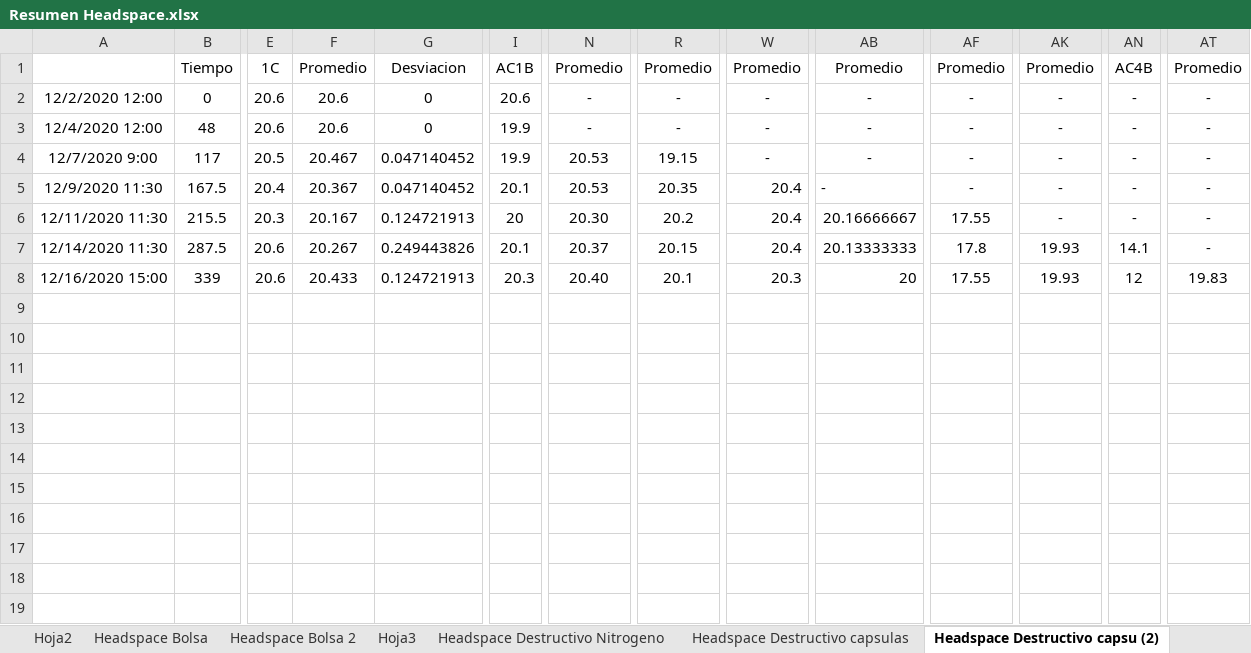
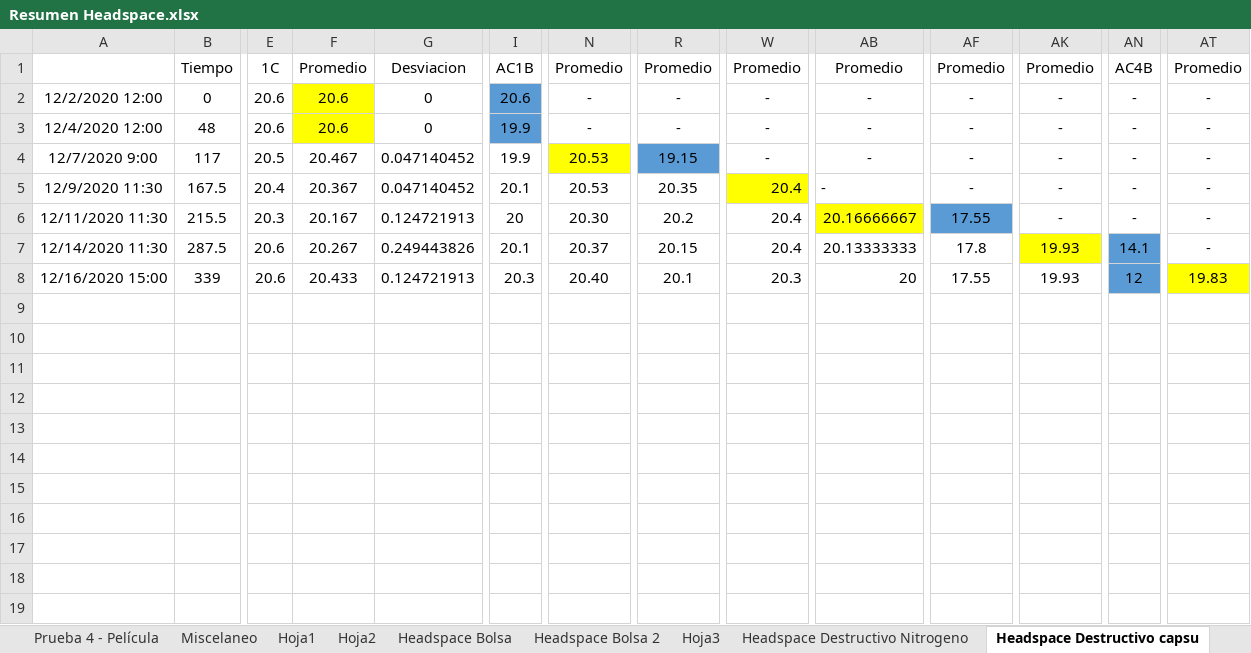
Before and after one commit to 0danielfrozo/Tesis-Maestria-Iqui, an Excel workbook: Resultados Experimentales/Headspace/Resumen Headspace.xlsx, sheet Headspace Destructivo capsu, drawn as a sheet; only a part is shown, gaps mark what is left out; values as stored, in another font and other column widths than the file's, no borders; charts and pictures not drawn; the diff names each change by its address in the sheet, - before the commit and + after, or states it on an @@ line.

```diff
--- a/Resultados Experimentales/Headspace/Resumen Headspace.xlsx (sheet Headspace Destructivo capsu)
+++ b/Resultados Experimentales/Headspace/Resumen Headspace.xlsx (sheet Headspace Destructivo capsu)
-sheet tab: Headspace Destructivo capsu (2)
+sheet tab: Headspace Destructivo capsu
-sheet tab: Headspace Destructivo capsulas
-F2:F3 fill: none
+F2:F3 fill: #FFFF00
-I2:I3 fill: none
+I2:I3 fill: #5B9BD5
-N4 fill: none
+N4 fill: #FFFF00
-R4 fill: none
+R4 fill: #5B9BD5
-W5 fill: none
+W5 fill: #FFFF00
-AB6 fill: none
+AB6 fill: #FFFF00
-AF6 fill: none
+AF6 fill: #5B9BD5
-AK7 fill: none
+AK7 fill: #FFFF00
-AN7:AN8 fill: none
+AN7:AN8 fill: #5B9BD5
-AT8 fill: none
+AT8 fill: #FFFF00
```
Also changed, not shown: other sheet tabs, charts or pictures, Resultados Experimentales/Headspace/Moldeo y Headspace Peliculas.xlsx, 42 other files.
